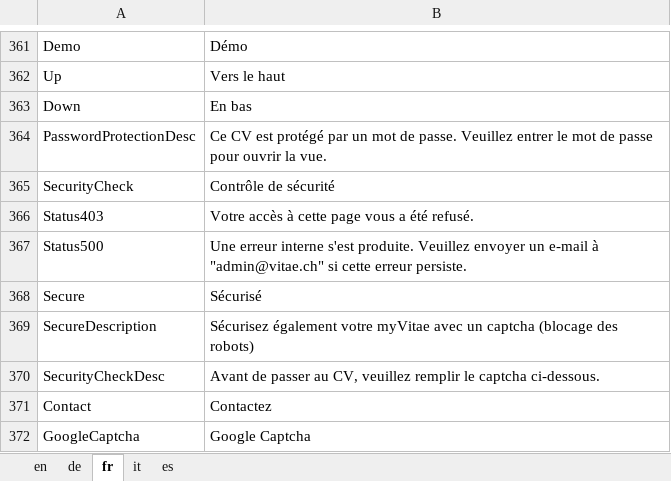
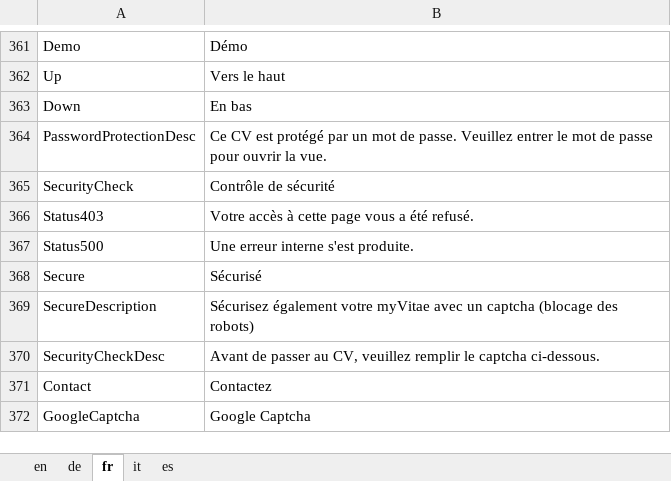
Before and after one commit to theodoracatos/vitae, an Excel workbook: Vitae/Library/Resources/SharedResource.xlsx, sheet fr, drawn as a sheet; only a part is shown, gaps mark what is left out; values as stored, in another font and other column widths than the file's, no borders; the diff names each change by its address in the sheet, - before the commit and + after, or states it on an @@ line.

```diff
--- a/Vitae/Library/Resources/SharedResource.xlsx (sheet fr)
+++ b/Vitae/Library/Resources/SharedResource.xlsx (sheet fr)
-B367: …s'est produite. Veuillez envoyer un e-mail à "admin@vitae.ch" si cette erreur persiste.
+B367: …s'est produite.
```
Also changed, not shown: sheet en, sheet de, sheet it, sheet es, 18 other files.
